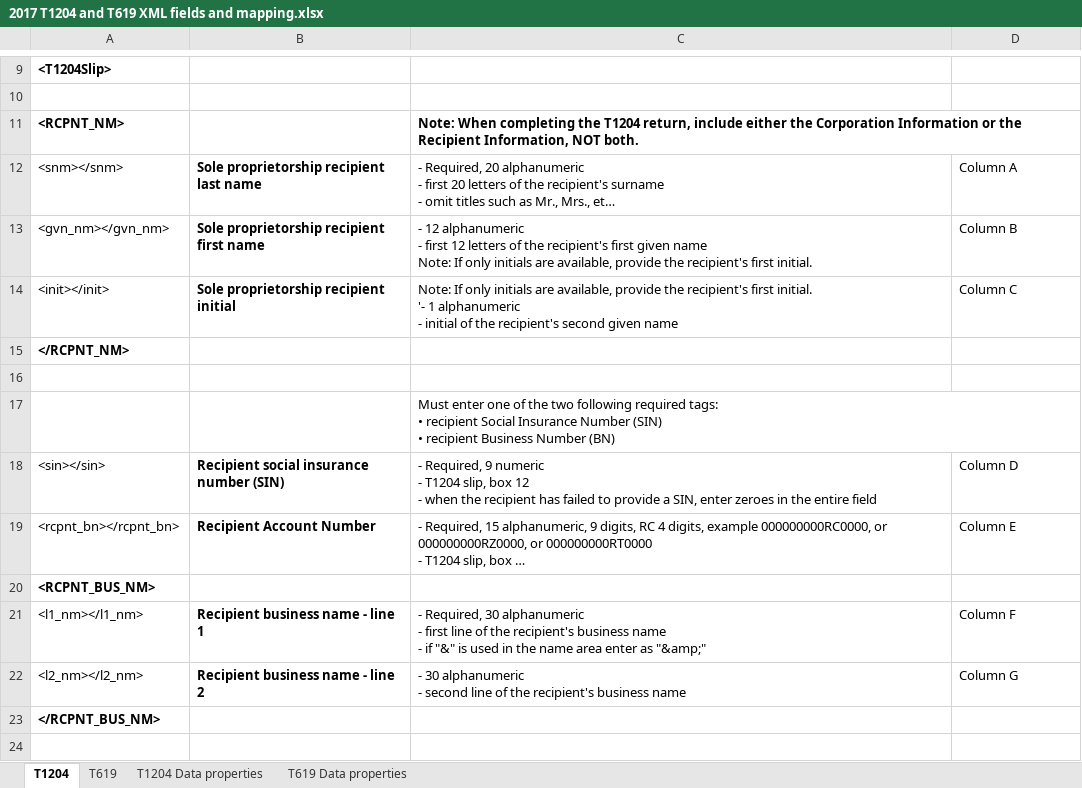
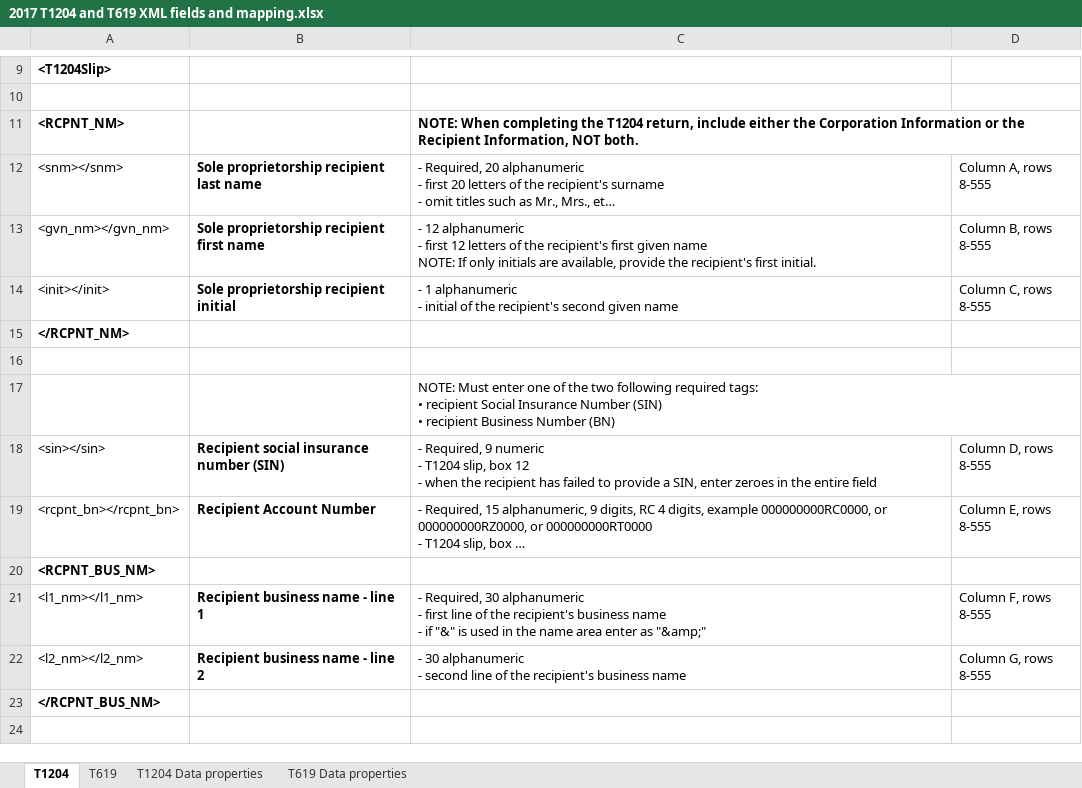
Before and after one commit to koziro2000/python-tutorial, an Excel workbook: Tax/2017 T1204 and T619 XML fields and mapping.xlsx, sheet T1204, drawn as a sheet; only a part is shown, gaps mark what is left out; long unchanged cells end in …; values as stored, in another font and other column widths than the file's, no borders; ↵ is a line break in a cell; the diff covers the shown part only; the diff names each change by its address in the sheet, - before the commit and + after, or states it on an @@ line.

```diff
--- a/Tax/2017 T1204 and T619 XML fields and mapping.xlsx (sheet T1204)
+++ b/Tax/2017 T1204 and T619 XML fields and mapping.xlsx (sheet T1204)
-C11: Note: When completing…
+C11: NOTE: When completing…
-D12: Column A
+D12: Column A, rows 8-555
-C13: …given name ↵ Note: If only…
+C13: …given name ↵ NOTE: If only…
-D13: Column B
+D13: Column B, rows 8-555
-C14: Note: If only initials are available, provide the recipient's first initial. ↵ '- 1 alphanumeric…
+C14: - 1 alphanumeric…
-D14: Column C
+D14: Column C, rows 8-555
-C17: Must enter…
+C17: NOTE: Must enter…
-D18: Column D
+D18: Column D, rows 8-555
-D19: Column E
+D19: Column E, rows 8-555
-D21: Column F
+D21: Column F, rows 8-555
-D22: Column G
+D22: Column G, rows 8-555
```
Also changed, not shown: 35 edited cells elsewhere in this sheet, sheet T619, 8 other files.
